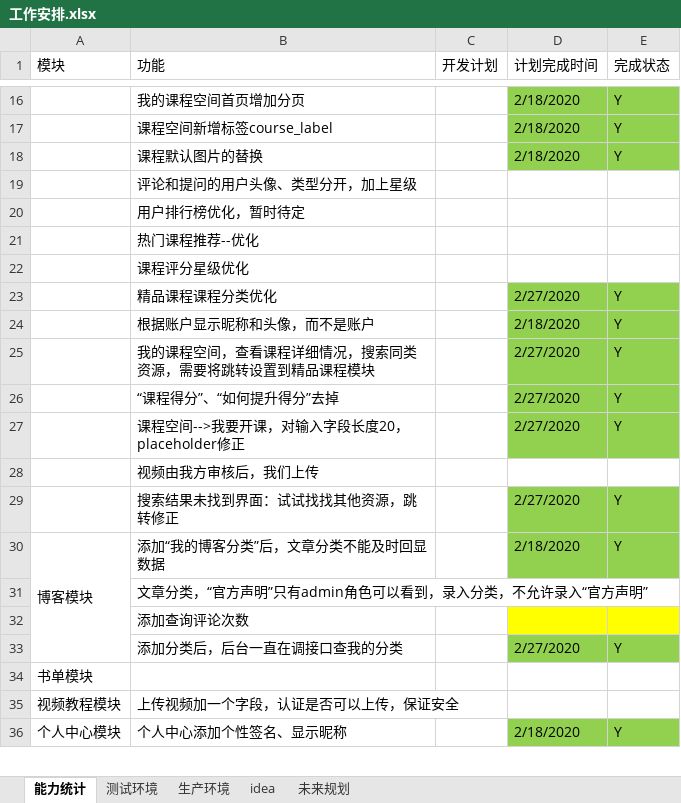
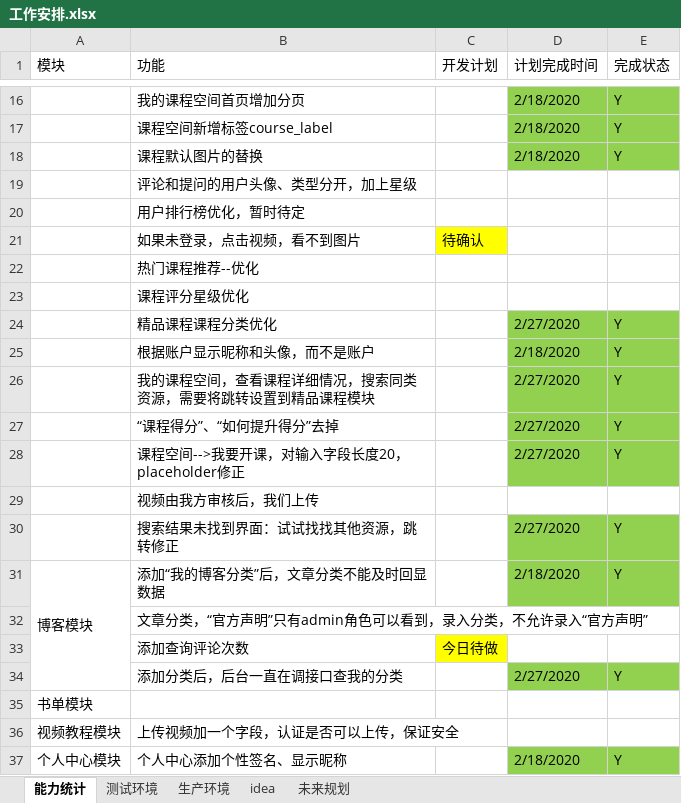
Before and after one commit to 389093982/isoft, an Excel workbook: isoft_doc/工作安排.xlsx, sheet 能力统计, drawn as a sheet; only a part is shown, gaps mark what is left out; values as stored, in another font and other column widths than the file's, no borders; addresses are those after the commit; the diff names each change by its address in the sheet, - before the commit and + after, or states it on an @@ line.

```diff
--- a/isoft_doc/工作安排.xlsx (sheet 能力统计)
+++ b/isoft_doc/工作安排.xlsx (sheet 能力统计)
+row 21:  | 如果未登录，点击视频，看不到图片 | 待确认
-C33 (开发计划): (empty)
+C33 (开发计划): 今日待做
-C33 fill: none
+C33 fill: #FFFF00
-D33:E33 fill: #FFFF00
+D33:E33 fill: none
```
Also changed, not shown: 5 other files.
